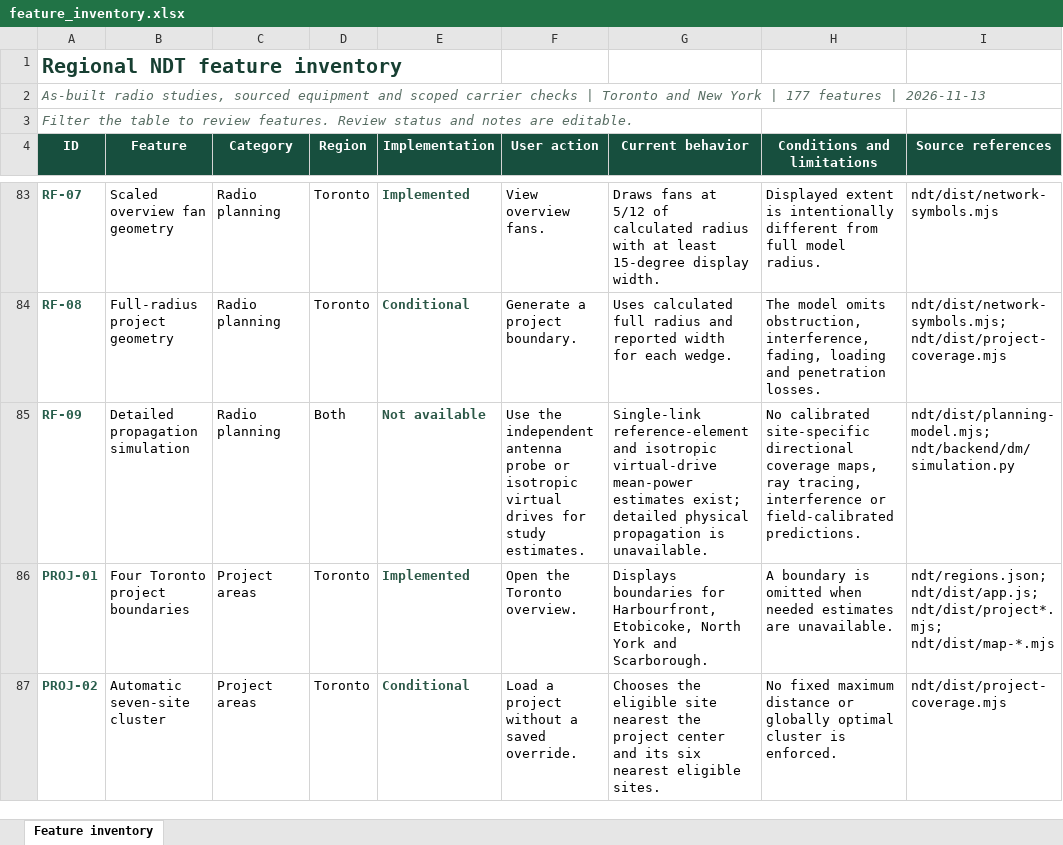
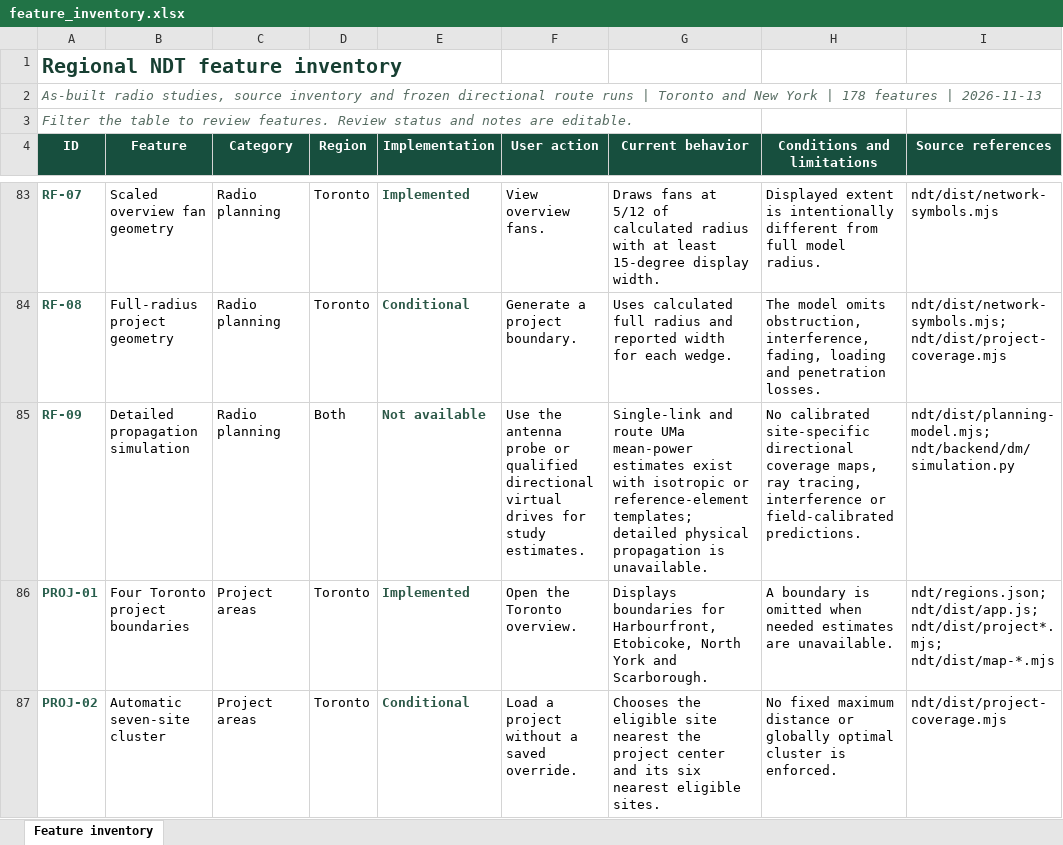
Before and after one commit to jangwonpark74/ndt, an Excel workbook: outputs/ndt-feature-inventory/feature_inventory.xlsx, sheet Feature inventory, drawn as a sheet; only a part is shown, gaps mark what is left out; values as stored, in another font and other column widths than the file's, no borders; table styles not drawn; the diff covers the shown part only; the diff names each change by its address in the sheet, - before the commit and + after, or states it on an @@ line.

Commit message:
Run frozen applied radio scenarios with directional templates

```diff
--- a/outputs/ndt-feature-inventory/feature_inventory.xlsx (sheet Feature inventory)
+++ b/outputs/ndt-feature-inventory/feature_inventory.xlsx (sheet Feature inventory)
-A2 (ID): …radio studies, sourced equipment and scoped carrier checks | Toronto and New York | 177 features |…
+A2 (ID): …radio studies, source inventory and frozen directional route runs | Toronto and New York | 178 features |…
-F85 (User action): Use the independent antenna probe or isotropic virtual drives…
+F85 (User action): Use the antenna probe or qualified directional virtual drives…
-G85 (Current behavior): Single-link reference-element and isotropic virtual-drive mean-power estimates exist; detailed physical…
+G85 (Current behavior): Single-link and route UMa mean-power estimates exist with isotropic or reference-element templates; detailed physical…
```
Also changed, not shown: 1 added row and 16 edited cells elsewhere in this sheet, 21 other files.
